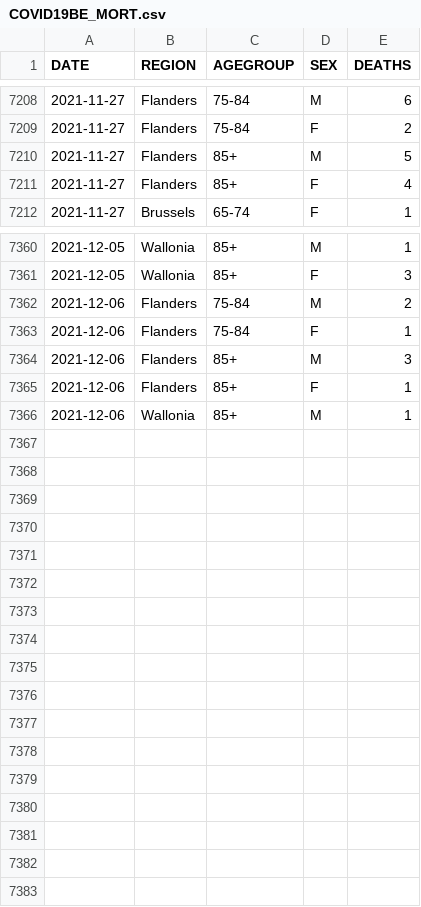
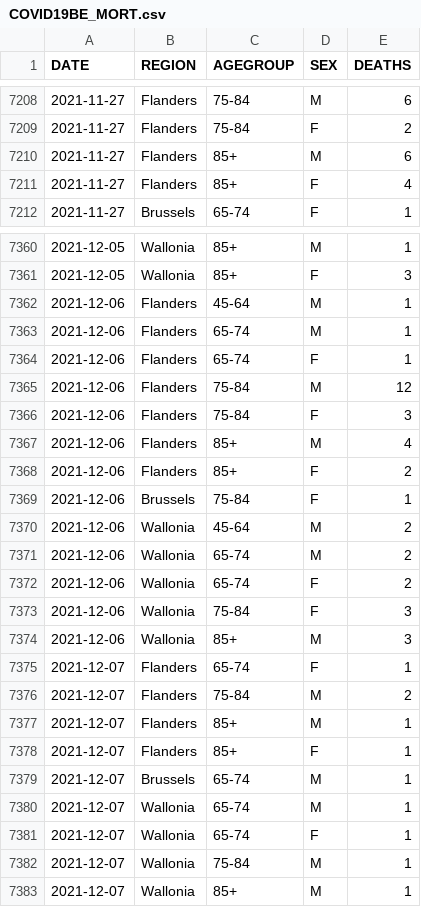
Before and after one commit to pdebuyl/coronavirus_notebooks, a CSV file: data/COVID19BE_MORT.csv, drawn as a sheet; only a part is shown, gaps mark what is left out; the diff covers the shown part only.

Commit message:
update data

```diff
--- a/data/COVID19BE_MORT.csv
+++ b/data/COVID19BE_MORT.csv
@@ -7209,3 +7209,3 @@
 "2021-11-27","Flanders","75-84","F",2
-"2021-11-27","Flanders","85+","M",5
+"2021-11-27","Flanders","85+","M",6
 "2021-11-27","Flanders","85+","F",4
@@ -7361,6 +7361,23 @@
 "2021-12-05","Wallonia","85+","F",3
-"2021-12-06","Flanders","75-84","M",2
-"2021-12-06","Flanders","75-84","F",1
-"2021-12-06","Flanders","85+","M",3
-"2021-12-06","Flanders","85+","F",1
-"2021-12-06","Wallonia","85+","M",1
+"2021-12-06","Flanders","45-64","M",1
+"2021-12-06","Flanders","65-74","M",1
+"2021-12-06","Flanders","65-74","F",1
+"2021-12-06","Flanders","75-84","M",12
+"2021-12-06","Flanders","75-84","F",3
+"2021-12-06","Flanders","85+","M",4
+"2021-12-06","Flanders","85+","F",2
+"2021-12-06","Brussels","75-84","F",1
+"2021-12-06","Wallonia","45-64","M",2
+"2021-12-06","Wallonia","65-74","M",2
+"2021-12-06","Wallonia","65-74","F",2
+"2021-12-06","Wallonia","75-84","F",3
+"2021-12-06","Wallonia","85+","M",3
+"2021-12-07","Flanders","65-74","F",1
+"2021-12-07","Flanders","75-84","M",2
+"2021-12-07","Flanders","85+","M",1
+"2021-12-07","Flanders","85+","F",1
+"2021-12-07","Brussels","65-74","M",1
+"2021-12-07","Wallonia","65-74","M",1
+"2021-12-07","Wallonia","65-74","F",1
+"2021-12-07","Wallonia","75-84","M",1
+"2021-12-07","Wallonia","85+","M",1
```
Also changed, not shown: 9 edited cells elsewhere in this file, data/COVID19BE_HOSP.csv, data/COVID19BE_tests.csv.
